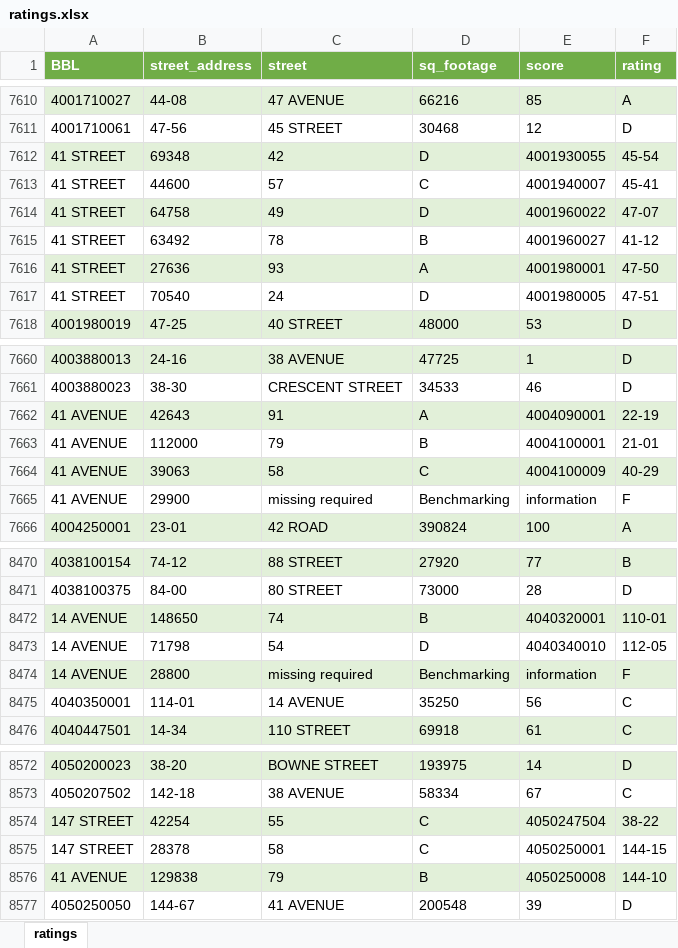
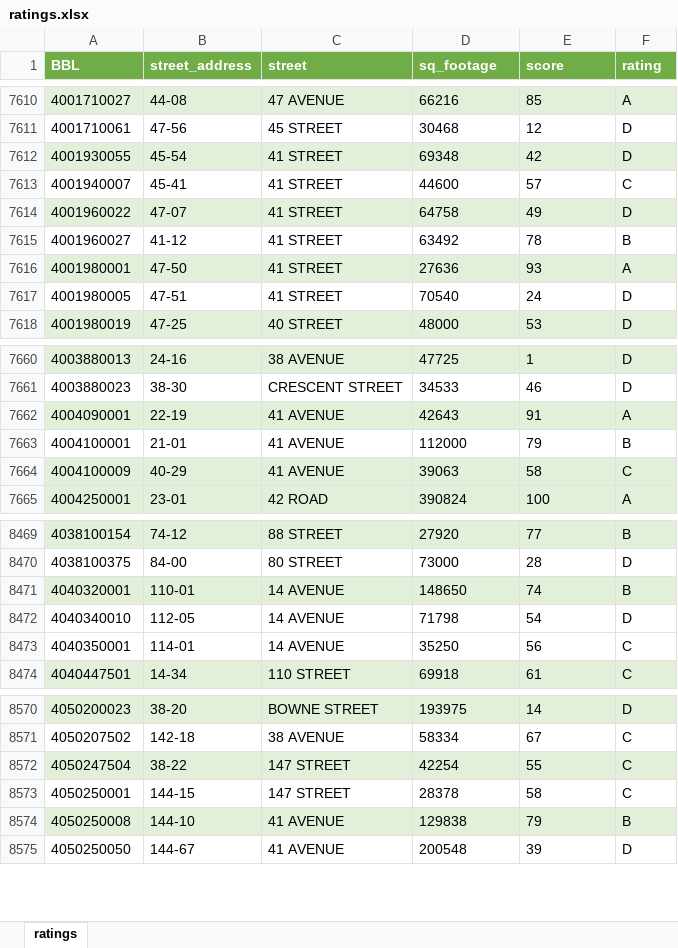
Before and after one commit to vivrao9/nyc-building-energy-efficiency, an Excel workbook: ratings.xlsx, sheet ratings, drawn as a sheet; only a part is shown, gaps mark what is left out; values as stored, in another font and other column widths than the file's, no borders; removed rows and columns are numbered as before the commit, all else as after; the diff covers the shown part only; the diff names each change by its address in the sheet, - before the commit and + after, or states it on an @@ line.

```diff
--- a/ratings.xlsx (sheet ratings)
+++ b/ratings.xlsx (sheet ratings)
-row 7612: 41 STREET | 69348 | 42 | D | 4001930055 | 45-54
-row 7613: 41 STREET | 44600 | 57 | C | 4001940007 | 45-41
-row 7614: 41 STREET | 64758 | 49 | D | 4001960022 | 47-07
-row 7615: 41 STREET | 63492 | 78 | B | 4001960027 | 41-12
-row 7616: 41 STREET | 27636 | 93 | A | 4001980001 | 47-50
-row 7617: 41 STREET | 70540 | 24 | D | 4001980005 | 47-51
+row 7612: 4001930055 | 45-54 | 41 STREET | 69348 | 42 | D
+row 7613: 4001940007 | 45-41 | 41 STREET | 44600 | 57 | C
+row 7614: 4001960022 | 47-07 | 41 STREET | 64758 | 49 | D
+row 7615: 4001960027 | 41-12 | 41 STREET | 63492 | 78 | B
+row 7616: 4001980001 | 47-50 | 41 STREET | 27636 | 93 | A
+row 7617: 4001980005 | 47-51 | 41 STREET | 70540 | 24 | D
-row 7662: 41 AVENUE | 42643 | 91 | A | 4004090001 | 22-19
-row 7663: 41 AVENUE | 112000 | 79 | B | 4004100001 | 21-01
-row 7664: 41 AVENUE | 39063 | 58 | C | 4004100009 | 40-29
-row 7665: 41 AVENUE | 29900 | missing required | Benchmarking | information | F
+row 7662: 4004090001 | 22-19 | 41 AVENUE | 42643 | 91 | A
+row 7663: 4004100001 | 21-01 | 41 AVENUE | 112000 | 79 | B
+row 7664: 4004100009 | 40-29 | 41 AVENUE | 39063 | 58 | C
-row 8472: 14 AVENUE | 148650 | 74 | B | 4040320001 | 110-01
-row 8473: 14 AVENUE | 71798 | 54 | D | 4040340010 | 112-05
-row 8474: 14 AVENUE | 28800 | missing required | Benchmarking | information | F
+row 8471: 4040320001 | 110-01 | 14 AVENUE | 148650 | 74 | B
+row 8472: 4040340010 | 112-05 | 14 AVENUE | 71798 | 54 | D
-row 8574: 147 STREET | 42254 | 55 | C | 4050247504 | 38-22
-row 8575: 147 STREET | 28378 | 58 | C | 4050250001 | 144-15
-row 8576: 41 AVENUE | 129838 | 79 | B | 4050250008 | 144-10
+row 8572: 4050247504 | 38-22 | 147 STREET | 42254 | 55 | C
+row 8573: 4050250001 | 144-15 | 147 STREET | 28378 | 58 | C
+row 8574: 4050250008 | 144-10 | 41 AVENUE | 129838 | 79 | B
```
Also changed, not shown: 1 added row and 1 removed row elsewhere in this sheet, 8 other files.
